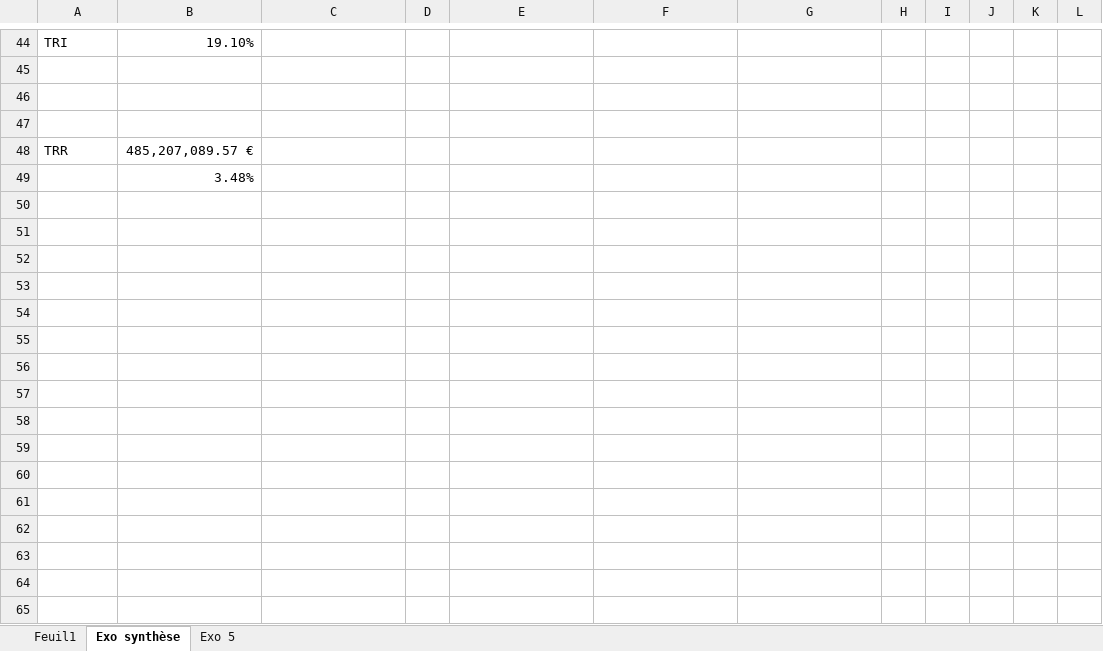
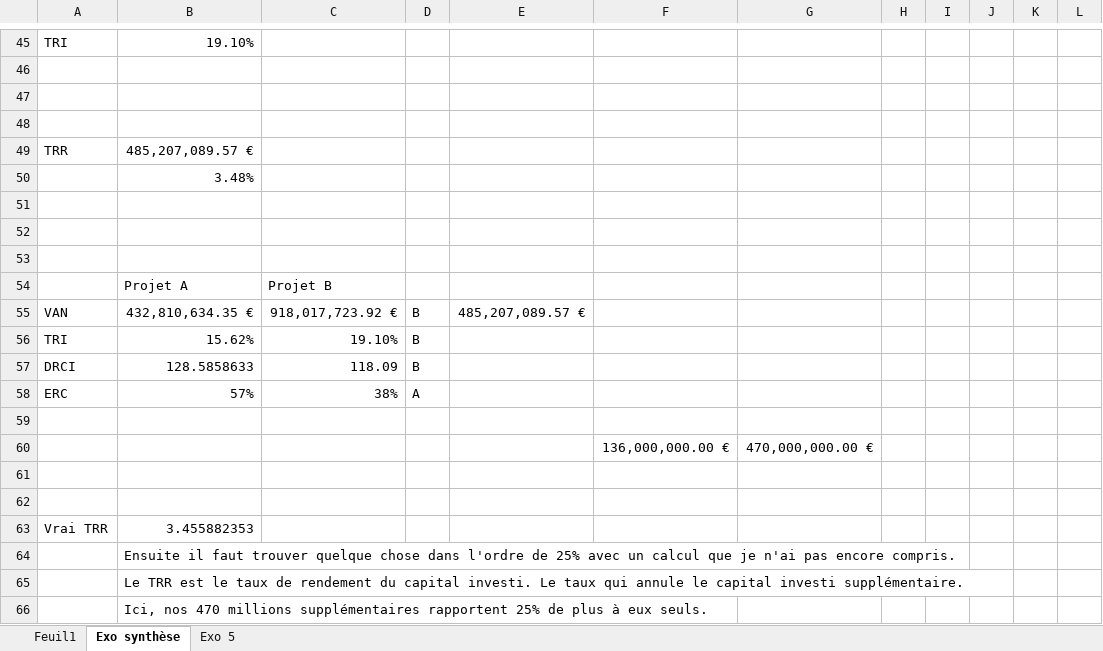
Before and after one commit to Amttihue/M1_Finance, an Excel workbook: M1_Finance_Cours_7.xlsx, sheet Exo synthèse, drawn as a sheet; only a part is shown, gaps mark what is left out; values as stored, in another font and other column widths than the file's, no borders; the diff covers the shown part only; the diff names each change by its address in the sheet, - before the commit and + after, or states it on an @@ line.

```diff
--- a/M1_Finance_Cours_7.xlsx (sheet Exo synthèse)
+++ b/M1_Finance_Cours_7.xlsx (sheet Exo synthèse)
+row 51: (empty)
+row 52: (empty)
+row 53: (empty)
+row 54:  | Projet A | Projet B
+row 55: VAN | 432,810,634.35 € | 918,017,723.92 € | B | 485,207,089.57 €
+row 56: TRI | 15.62% | 19.10% | B
+row 57: DRCI | 128.5858633 | 118.09 | B
+row 58: ERC | 57% | 38% | A
+row 59: (empty)
+row 60:  |  |  |  |  | 136,000,000.00 € | 470,000,000.00 €
+row 61: (empty)
+row 62: (empty)
+row 63: Vrai TRR | 3.455882353
+row 64:  | Ensuite il faut trouver quelque chose dans l'ordre de 25% avec un calcul que je n'ai pas encore compris.
+row 65:  | Le TRR est le taux de rendement du capital investi. Le taux qui annule le capital investi supplémentaire.
+row 66:  | Ici, nos 470 millions supplémentaires rapportent 25% de plus à eux seuls.
```
Also changed, not shown: 5 added rows, 4 removed rows and 7 edited cells elsewhere in this sheet, sheet Exo 5, formulas that keep their value.
